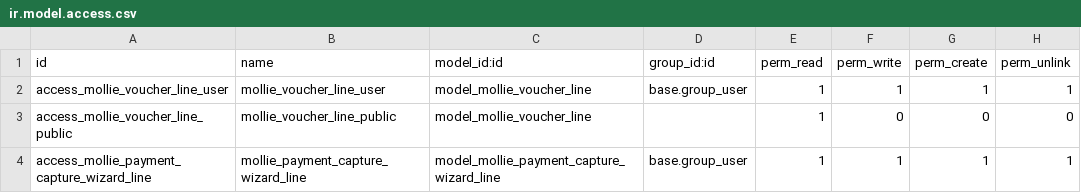
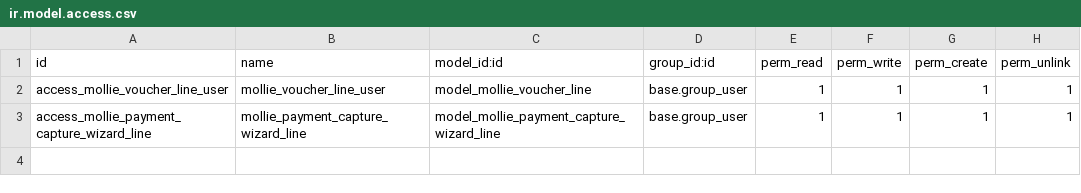
Before and after one commit to onesteinbv/addons-third-party, a CSV file: payment_mollie_official/security/ir.model.access.csv, drawn as a sheet; the diff names each change by its address in the sheet, - before the commit and + after, or states it on an @@ line.

Commit message:
[UPD] payment_mollie_official: Changes to fix warnings

```diff
--- a/payment_mollie_official/security/ir.model.access.csv
+++ b/payment_mollie_official/security/ir.model.access.csv
-row 3: access_mollie_voucher_line_public | mollie_voucher_line_public | model_mollie_voucher_line |  | 1 | 0 | 0 | 0
```
Also changed, not shown: 1 other file.
